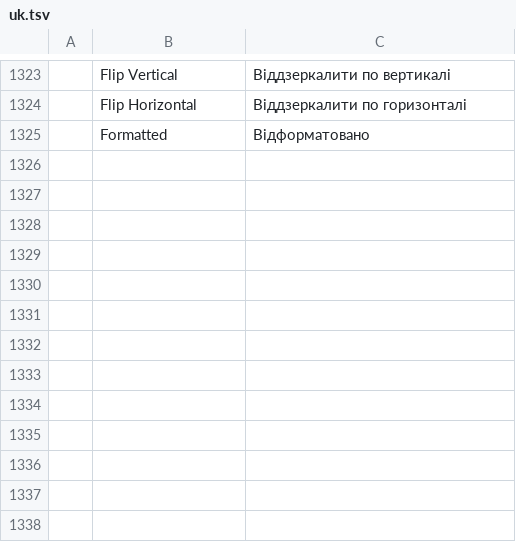
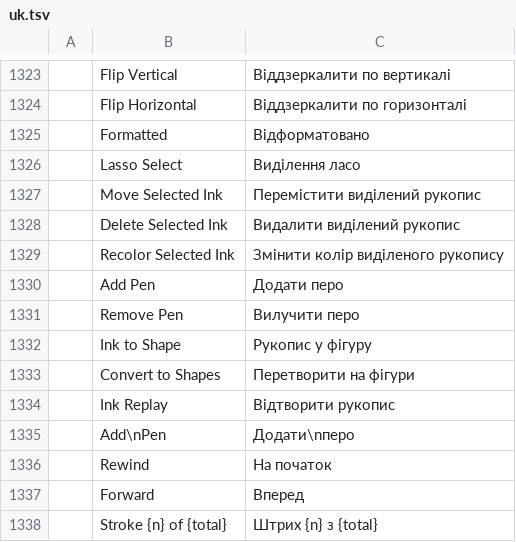
Before and after one commit to storytold/wordcraft, a TSV file: crates/ui-egui/src/i18n/uk.tsv, drawn as a sheet; only a part is shown, gaps mark what is left out; the diff names each change by its address in the sheet, - before the commit and + after, or states it on an @@ line.

```diff
--- a/crates/ui-egui/src/i18n/uk.tsv
+++ b/crates/ui-egui/src/i18n/uk.tsv
+row 1326:  | Lasso Select | Виділення ласо
+row 1327:  | Move Selected Ink | Перемістити виділений рукопис
+row 1328:  | Delete Selected Ink | Видалити виділений рукопис
+row 1329:  | Recolor Selected Ink | Змінити колір виділеного рукопису
+row 1330:  | Add Pen | Додати перо
+row 1331:  | Remove Pen | Вилучити перо
+row 1332:  | Ink to Shape | Рукопис у фігуру
+row 1333:  | Convert to Shapes | Перетворити на фігури
+row 1334:  | Ink Replay | Відтворити рукопис
+row 1335:  | Add\nPen | Додати\nперо
+row 1336:  | Rewind | На початок
+row 1337:  | Forward | Вперед
+row 1338:  | Stroke {n} of {total} | Штрих {n} з {total}
```
Also changed, not shown: crates/ui-egui/src/i18n/es.tsv, crates/ui-egui/src/i18n/et.tsv, 28 other files.
